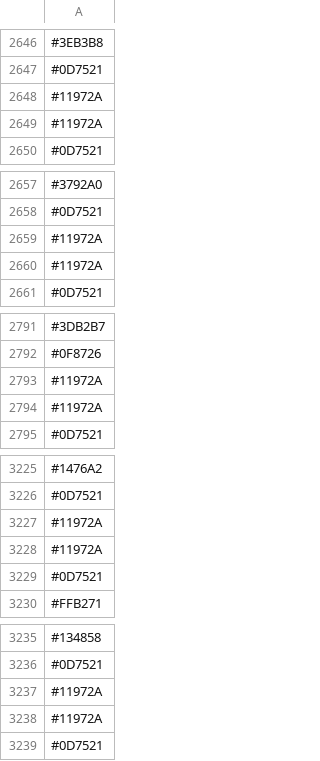
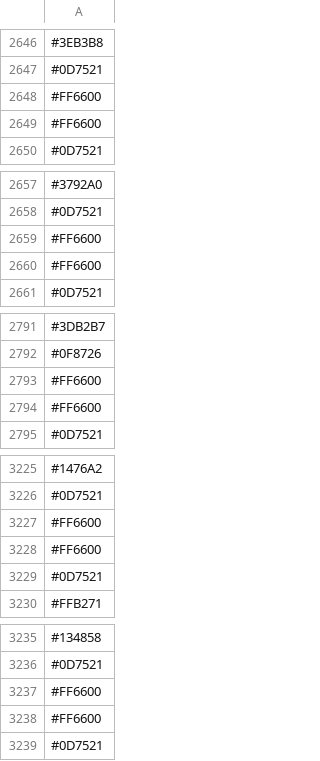
Before and after one commit to capsuleman/dirtybiology-flag-versioning, a CSV file: flag-data.csv, drawn as a sheet; only a part is shown, gaps mark what is left out; the diff covers the shown part only.

Commit message:
:camera_flash: Update flag data

```diff
--- a/flag-data.csv
+++ b/flag-data.csv
@@ -2647,4 +2647,4 @@
 #0D7521
-#11972A
-#11972A
+#FF6600
+#FF6600
 #0D7521
@@ -2658,4 +2658,4 @@
 #0D7521
-#11972A
-#11972A
+#FF6600
+#FF6600
 #0D7521
@@ -2792,4 +2792,4 @@
 #0F8726
-#11972A
-#11972A
+#FF6600
+#FF6600
 #0D7521
@@ -3226,4 +3226,4 @@
 #0D7521
-#11972A
-#11972A
+#FF6600
+#FF6600
 #0D7521
@@ -3236,4 +3236,4 @@
 #0D7521
-#11972A
-#11972A
+#FF6600
+#FF6600
 #0D7521
```
Also changed, not shown: 31 added rows, 30 removed rows, 7 moved rows and 4 edited cells elsewhere in this file.
